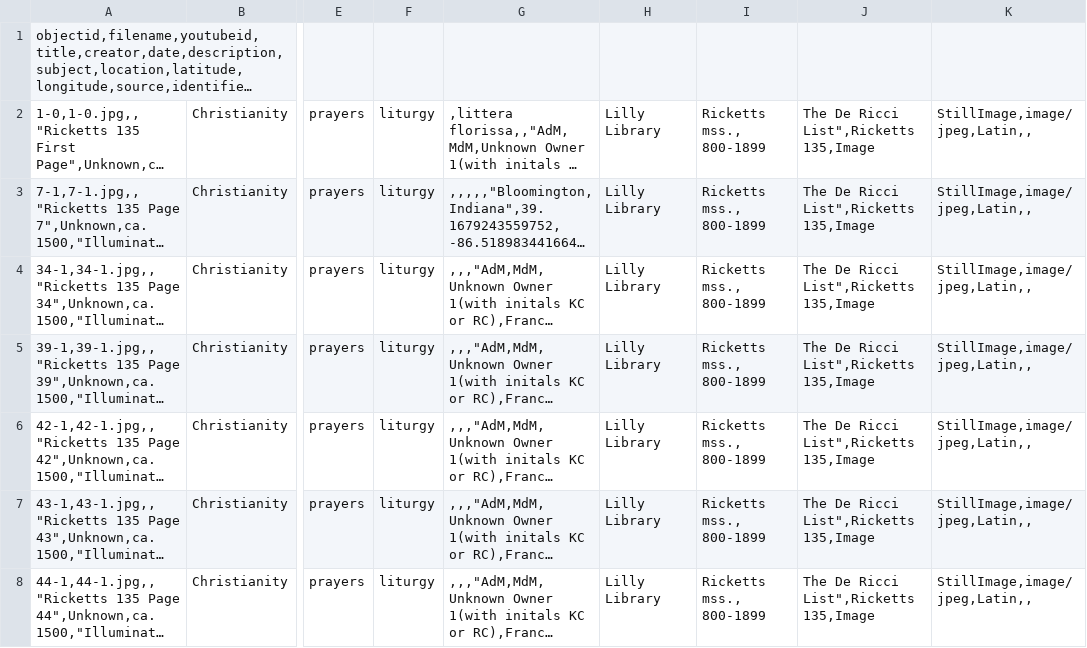
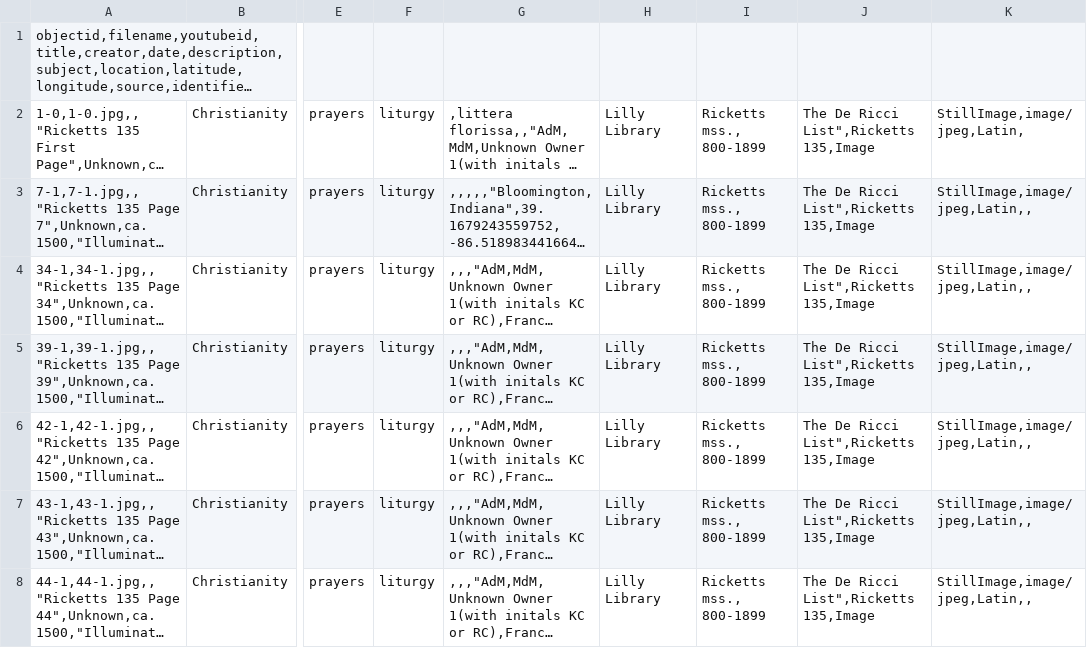
Before and after one commit to alamorri/Status-and-the-Sacred, a CSV file: _data/collection-metadata.csv, drawn as a sheet; only a part is shown, gaps mark what is left out; long unchanged cells end in …; the diff names each change by its address in the sheet, - before the commit and + after, or states it on an @@ line.

Commit message:
Update collection-metadata.csv

```diff
--- a/_data/collection-metadata.csv
+++ b/_data/collection-metadata.csv
-K2: StillImage,image/jpeg,Latin,,
+K2: StillImage,image/jpeg,Latin,
```
